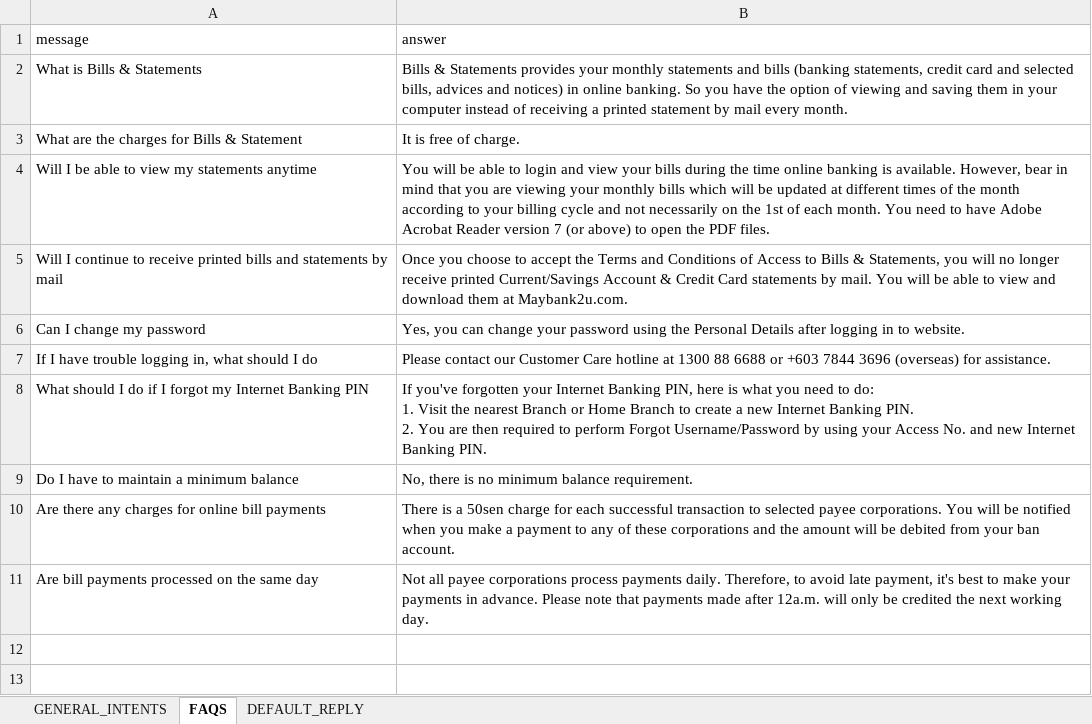
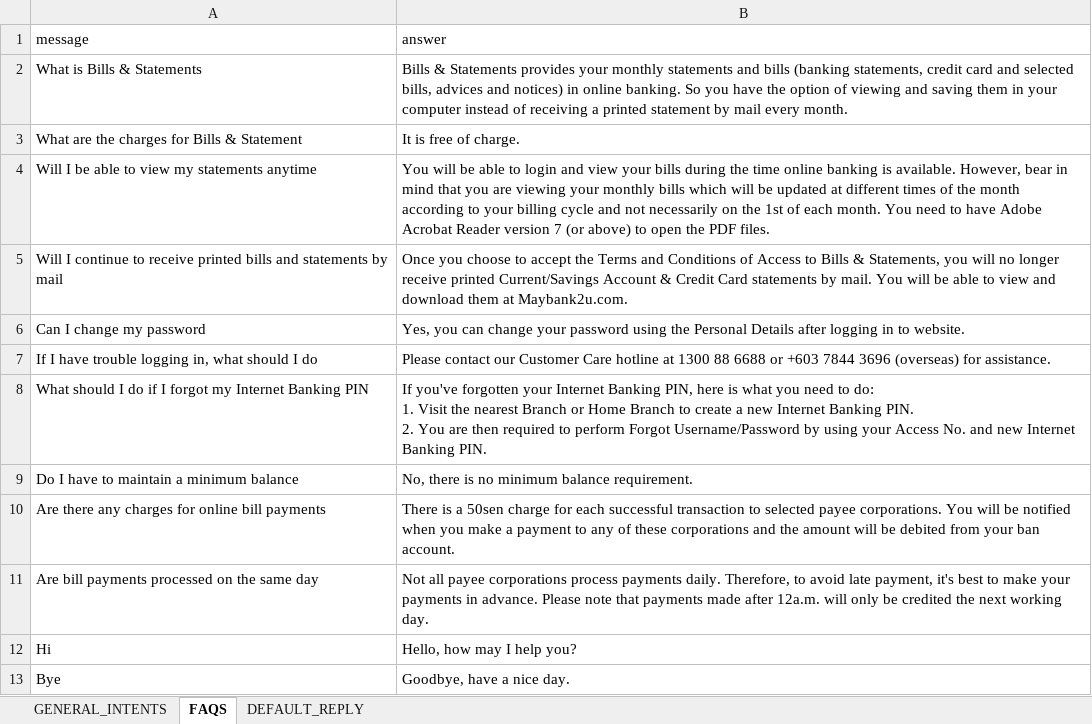
Before and after one commit to Shuhxian/Bank_Chatbot, an Excel workbook: Database.xlsx, sheet FAQS, drawn as a sheet; values as stored, in another font and other column widths than the file's, no borders; the diff names each change by its address in the sheet, - before the commit and + after, or states it on an @@ line.

Commit message:
Added a few more responses

```diff
--- a/Database.xlsx (sheet FAQS)
+++ b/Database.xlsx (sheet FAQS)
+row 12: Hi | Hello, how may I help you?
+row 13: Bye | Goodbye, have a nice day.
```
Also changed, not shown: sheet GENERAL_INTENTS.
